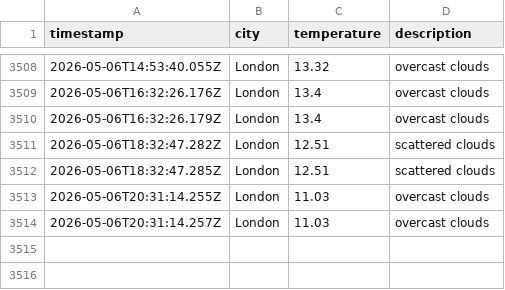
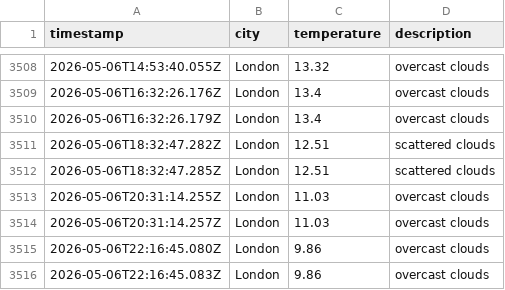
Before and after one commit to zac-tranah/DataOps-Weather-js, a CSV file: data/weather_log.csv, drawn as a sheet; only a part is shown, gaps mark what is left out; the diff names each change by its address in the sheet, - before the commit and + after, or states it on an @@ line.

```diff
--- a/data/weather_log.csv
+++ b/data/weather_log.csv
+row 3515: 2026-05-06T22:16:45.080Z | London | 9.86 | overcast clouds
+row 3516: 2026-05-06T22:16:45.083Z | London | 9.86 | overcast clouds
```
Also changed, not shown: 1 other file.
